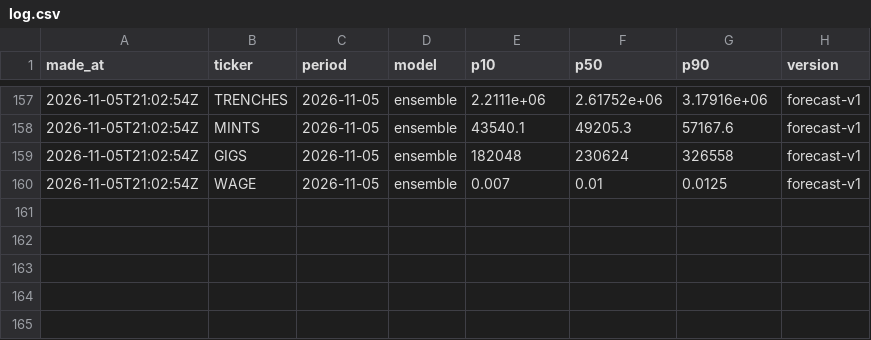
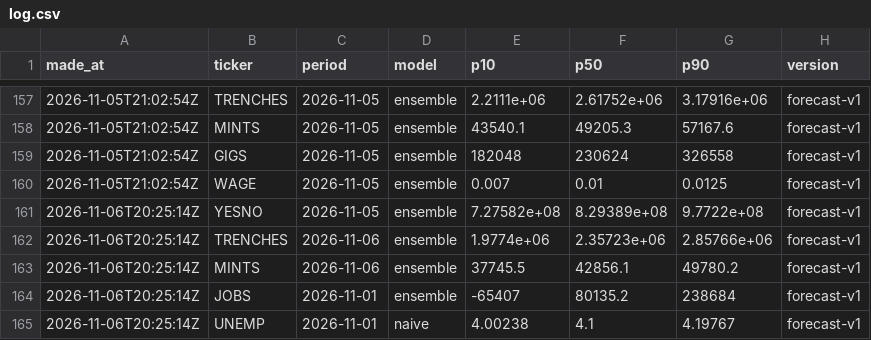
Before and after one commit to tickerzhq/tickerz-open, a CSV file: forecasts/log.csv, drawn as a sheet; only a part is shown, gaps mark what is left out; the diff names each change by its address in the sheet, - before the commit and + after, or states it on an @@ line.

```diff
--- a/forecasts/log.csv
+++ b/forecasts/log.csv
+row 161: 2026-11-06T20:25:14Z | YESNO | 2026-11-05 | ensemble | 7.27582e+08 | 8.29389e+08 | 9.7722e+08 | forecast-v1
+row 162: 2026-11-06T20:25:14Z | TRENCHES | 2026-11-06 | ensemble | 1.9774e+06 | 2.35723e+06 | 2.85766e+06 | forecast-v1
+row 163: 2026-11-06T20:25:14Z | MINTS | 2026-11-06 | ensemble | 37745.5 | 42856.1 | 49780.2 | forecast-v1
+row 164: 2026-11-06T20:25:14Z | JOBS | 2026-11-01 | ensemble | -65407 | 80135.2 | 238684 | forecast-v1
+row 165: 2026-11-06T20:25:14Z | UNEMP | 2026-11-01 | naive | 4.00238 | 4.1 | 4.19767 | forecast-v1
```
Also changed, not shown: forecasts/selection.csv, 1 other file.
